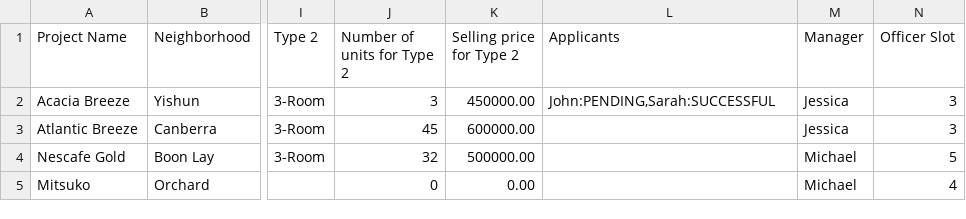
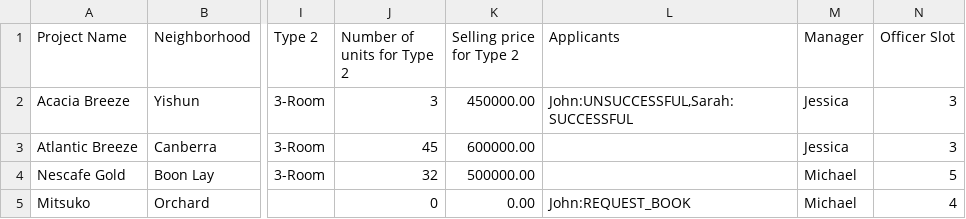
Before and after one commit to fookwahkong/2002-Group-4, a CSV file: src/main/data/projects.csv, drawn as a sheet; only a part is shown, gaps mark what is left out; the diff names each change by its address in the sheet, - before the commit and + after, or states it on an @@ line.

Commit message:
feature: withdraw booking as applicant

```diff
--- a/src/main/data/projects.csv
+++ b/src/main/data/projects.csv
-L2 (Applicants): John:PENDING,Sarah:SUCCESSFUL
+L2 (Applicants): John:UNSUCCESSFUL,Sarah:SUCCESSFUL
-L5 (Applicants): (empty)
+L5 (Applicants): John:REQUEST_BOOK
```
Also changed, not shown: 8 other files.
